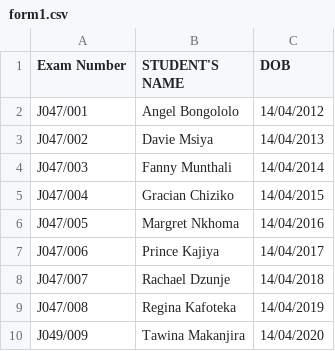
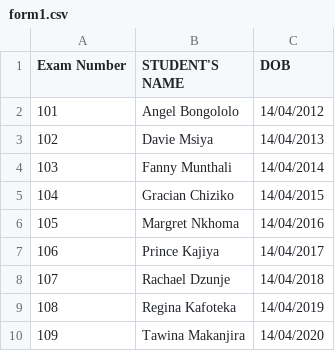
Before and after one commit to kawalepvt/kw2, a CSV file: form1.csv, drawn as a sheet.

Commit message:
Upload new data for form1 (Form1.csv)

```diff
--- a/form1.csv
+++ b/form1.csv
@@ -1,10 +1,10 @@
 Exam Number,STUDENT'S NAME,DOB
-J047/001,Angel Bongololo,14/04/2012
-J047/002,Davie Msiya,14/04/2013
-J047/003,Fanny Munthali,14/04/2014
-J047/004,Gracian Chiziko,14/04/2015
-J047/005,Margret Nkhoma,14/04/2016
-J047/006,Prince Kajiya,14/04/2017
-J047/007,Rachael Dzunje,14/04/2018
-J047/008,Regina Kafoteka,14/04/2019
-J049/009,Tawina Makanjira,14/04/2020
+101,Angel Bongololo,14/04/2012
+102,Davie Msiya,14/04/2013
+103,Fanny Munthali,14/04/2014
+104,Gracian Chiziko,14/04/2015
+105,Margret Nkhoma,14/04/2016
+106,Prince Kajiya,14/04/2017
+107,Rachael Dzunje,14/04/2018
+108,Regina Kafoteka,14/04/2019
+109,Tawina Makanjira,14/04/2020
```
